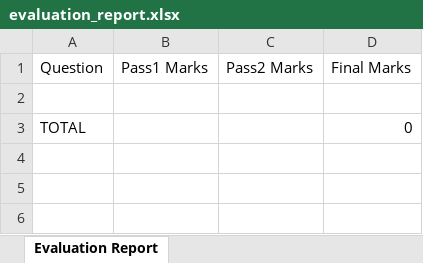
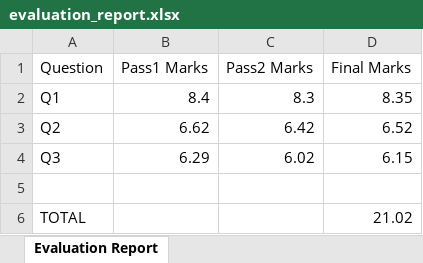
Before and after one commit to sagarmehra69/AI-Answer-Sheet-Evaluation-System, an Excel workbook: export_results/evaluation_report.xlsx, sheet Evaluation Report, drawn as a sheet; values as stored, in another font and other column widths than the file's, no borders; addresses are those after the commit; the diff names each change by its address in the sheet, - before the commit and + after, or states it on an @@ line.

```diff
--- a/export_results/evaluation_report.xlsx (sheet Evaluation Report)
+++ b/export_results/evaluation_report.xlsx (sheet Evaluation Report)
+row 2: Q1 | 8.4 | 8.3 | 8.35
+row 3: Q2 | 6.62 | 6.42 | 6.52
+row 4: Q3 | 6.29 | 6.02 | 6.15
-D6 (Final Marks): 0
+D6 (Final Marks): 21.02
```
Also changed, not shown: 12 other files.
